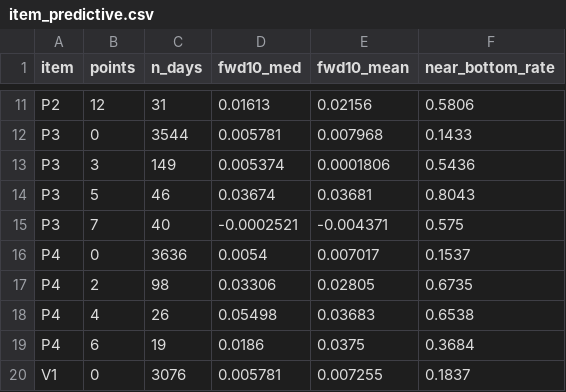
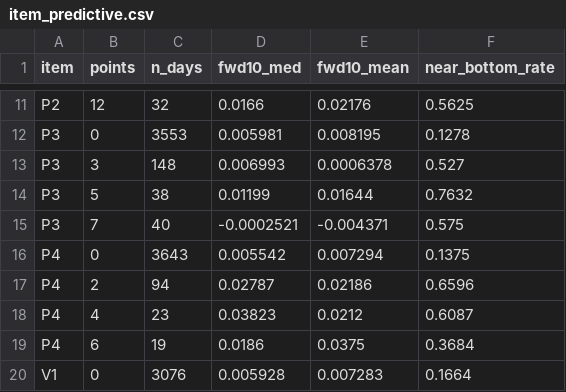
Before and after one commit to SANGMOLEE/soxl-data, a CSV file: sessions/20261016_tiger200it_bottom/research/output/item_predictive.csv, drawn as a sheet; only a part is shown, gaps mark what is left out; the diff covers the shown part only; the diff names each change by its address in the sheet, - before the commit and + after, or states it on an @@ line.

```diff
--- a/sessions/20261016_tiger200it_bottom/research/output/item_predictive.csv
+++ b/sessions/20261016_tiger200it_bottom/research/output/item_predictive.csv
-C11 (n_days): 31
+C11 (n_days): 32
-D11 (fwd10_med): 0.01613
+D11 (fwd10_med): 0.0166
-E11 (fwd10_mean): 0.02156
+E11 (fwd10_mean): 0.02176
-F11 (near_bottom_rate): 0.5806
+F11 (near_bottom_rate): 0.5625
-C12 (n_days): 3544
+C12 (n_days): 3553
-D12 (fwd10_med): 0.005781
+D12 (fwd10_med): 0.005981
-E12 (fwd10_mean): 0.007968
+E12 (fwd10_mean): 0.008195
-F12 (near_bottom_rate): 0.1433
+F12 (near_bottom_rate): 0.1278
-C13 (n_days): 149
+C13 (n_days): 148
-D13 (fwd10_med): 0.005374
+D13 (fwd10_med): 0.006993
-E13 (fwd10_mean): 0.0001806
+E13 (fwd10_mean): 0.0006378
-F13 (near_bottom_rate): 0.5436
+F13 (near_bottom_rate): 0.527
-C14 (n_days): 46
+C14 (n_days): 38
-D14 (fwd10_med): 0.03674
+D14 (fwd10_med): 0.01199
-E14 (fwd10_mean): 0.03681
+E14 (fwd10_mean): 0.01644
-F14 (near_bottom_rate): 0.8043
+F14 (near_bottom_rate): 0.7632
-C16 (n_days): 3636
+C16 (n_days): 3643
-D16 (fwd10_med): 0.0054
+D16 (fwd10_med): 0.005542
-E16 (fwd10_mean): 0.007017
+E16 (fwd10_mean): 0.007294
-F16 (near_bottom_rate): 0.1537
+F16 (near_bottom_rate): 0.1375
-C17 (n_days): 98
+C17 (n_days): 94
-D17 (fwd10_med): 0.03306
+D17 (fwd10_med): 0.02787
-E17 (fwd10_mean): 0.02805
+E17 (fwd10_mean): 0.02186
-F17 (near_bottom_rate): 0.6735
+F17 (near_bottom_rate): 0.6596
-C18 (n_days): 26
+C18 (n_days): 23
-D18 (fwd10_med): 0.05498
+D18 (fwd10_med): 0.03823
-E18 (fwd10_mean): 0.03683
+E18 (fwd10_mean): 0.0212
-F18 (near_bottom_rate): 0.6538
+F18 (near_bottom_rate): 0.6087
-D20 (fwd10_med): 0.005781
+D20 (fwd10_med): 0.005928
-E20 (fwd10_mean): 0.007255
+E20 (fwd10_mean): 0.007283
-F20 (near_bottom_rate): 0.1837
+F20 (near_bottom_rate): 0.1664
```
Also changed, not shown: 99 edited cells elsewhere in this file, sessions/20261016_tiger200it_bottom/output/daily.csv, sessions/20261016_tiger200it_bottom/research/output/episodes_all.csv, 8 other files.
